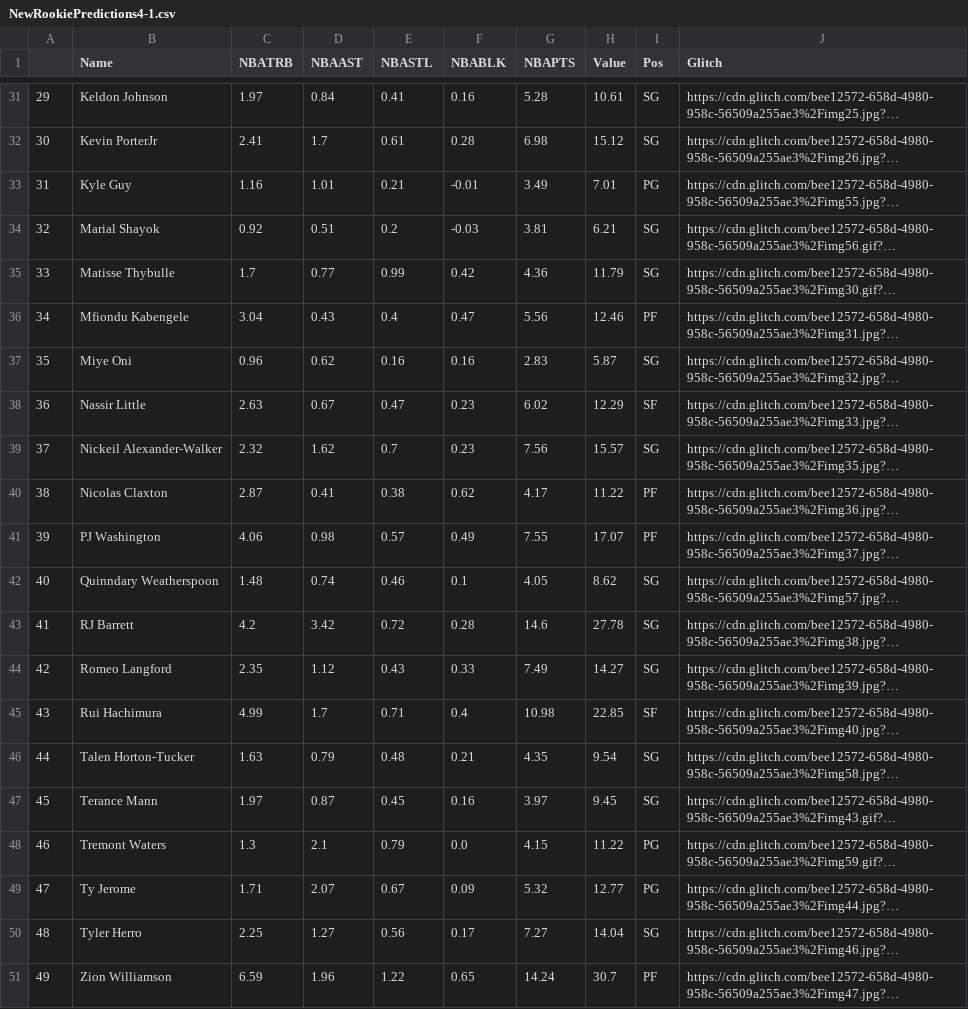
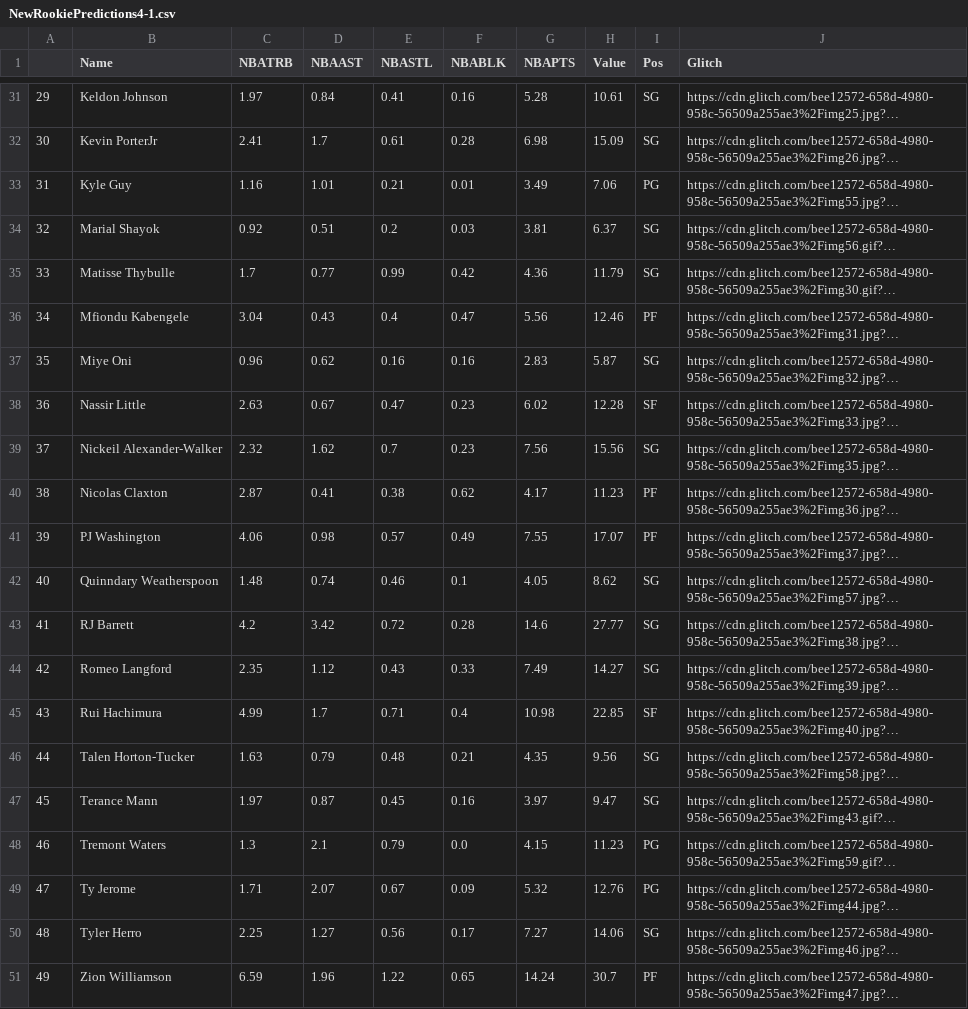
Before and after one commit to SidTheKid007/NBARookieAnalysis, a CSV file: NewRookiePredictions4-1.csv, drawn as a sheet; only a part is shown, gaps mark what is left out; long unchanged cells end in …; the diff covers the shown part only; the diff names each change by its address in the sheet, - before the commit and + after, or states it on an @@ line.

```diff
--- a/NewRookiePredictions4-1.csv
+++ b/NewRookiePredictions4-1.csv
-H32 (Value): 15.12
+H32 (Value): 15.09
-F33 (NBABLK): -0.01
+F33 (NBABLK): 0.01
-H33 (Value): 7.01
+H33 (Value): 7.06
-F34 (NBABLK): -0.03
+F34 (NBABLK): 0.03
-H34 (Value): 6.21
+H34 (Value): 6.37
-H38 (Value): 12.29
+H38 (Value): 12.28
-H39 (Value): 15.57
+H39 (Value): 15.56
-H40 (Value): 11.22
+H40 (Value): 11.23
-H43 (Value): 27.78
+H43 (Value): 27.77
-H46 (Value): 9.54
+H46 (Value): 9.56
-H47 (Value): 9.45
+H47 (Value): 9.47
-H48 (Value): 11.22
+H48 (Value): 11.23
-H49 (Value): 12.77
+H49 (Value): 12.76
-H50 (Value): 14.04
+H50 (Value): 14.06
```
Also changed, not shown: 24 edited cells elsewhere in this file.
